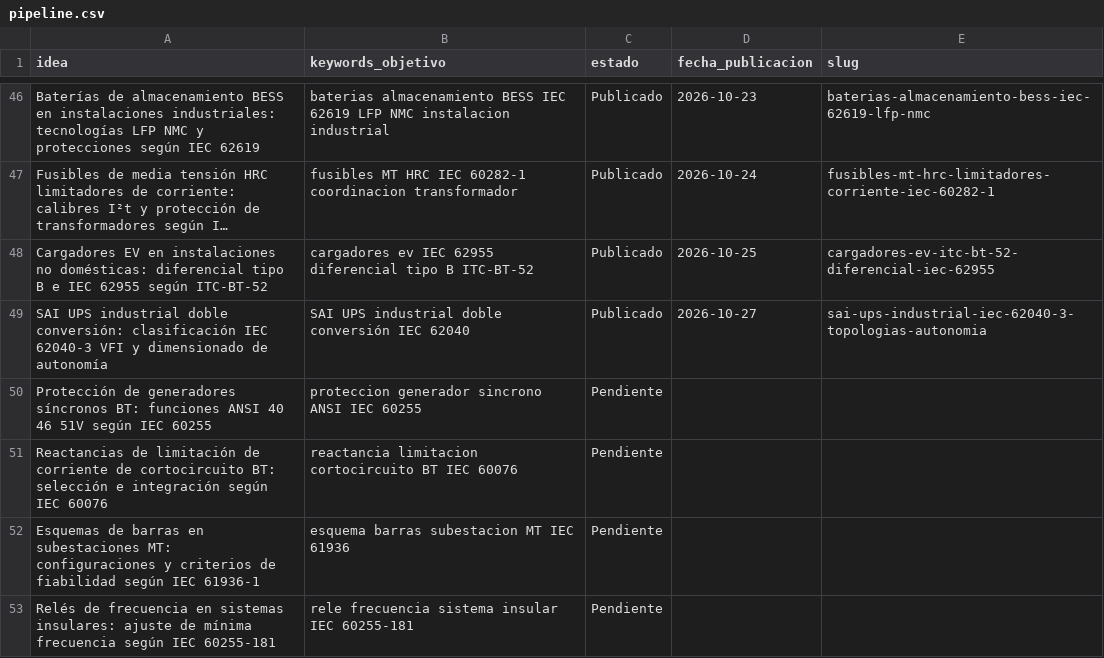
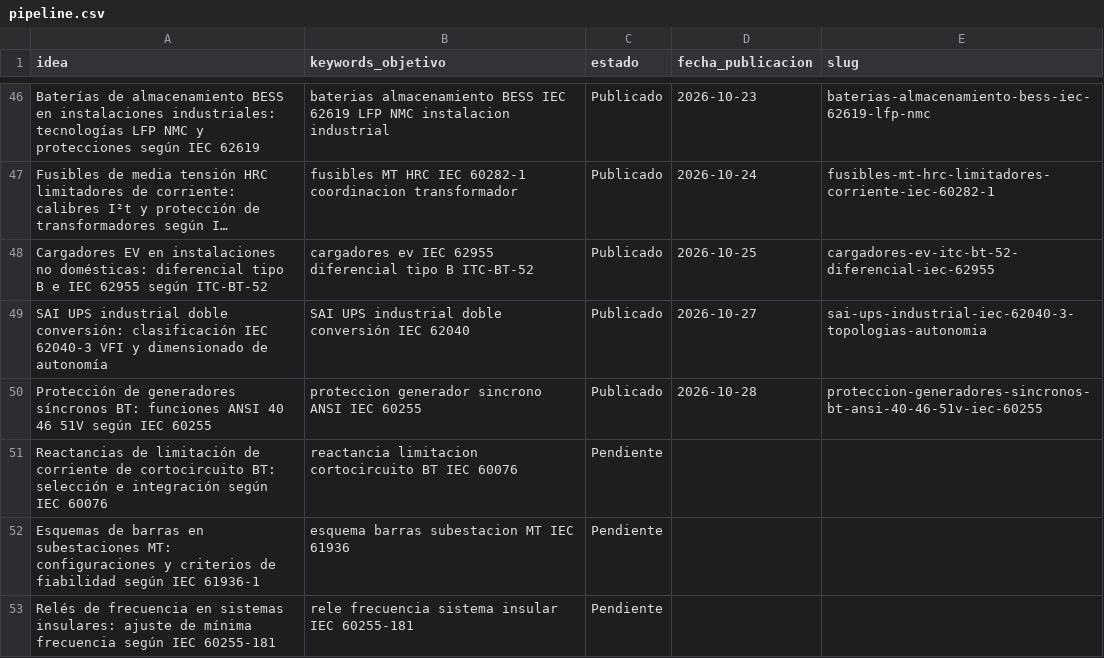
Before and after one commit to sauron897/blog-electricidad-ia., a CSV file: agente/pipeline.csv, drawn as a sheet; only a part is shown, gaps mark what is left out; long unchanged cells end in ….

```diff
--- a/agente/pipeline.csv
+++ b/agente/pipeline.csv
@@ -49,3 +49,3 @@ Cargadores EV en instalaciones no domésticas: diferencial tipo B e IEC 62955 se
 SAI UPS industrial doble conversión: clasificación IEC 62040-3 VFI y dimensionado de autonomía,SAI UPS industrial doble conversión IEC 62040,Publicado,2026-10-27,sai-ups-industrial-iec-62040-3-topologias-autonomia
-Protección de generadores síncronos BT: funciones ANSI 40 46 51V según IEC 60255,proteccion generador sincrono ANSI IEC 60255,Pendiente,,
+Protección de generadores síncronos BT: funciones ANSI 40 46 51V según IEC 60255,proteccion generador sincrono ANSI IEC 60255,Publicado,2026-10-28,proteccion-generadores-sincronos-bt-ansi-40-46-51v-iec-60255
 Reactancias de limitación de corriente de cortocircuito BT: selección e integración según IEC 60076,reactancia limitacion cortocircuito BT IEC 60076,Pendiente,,
```
